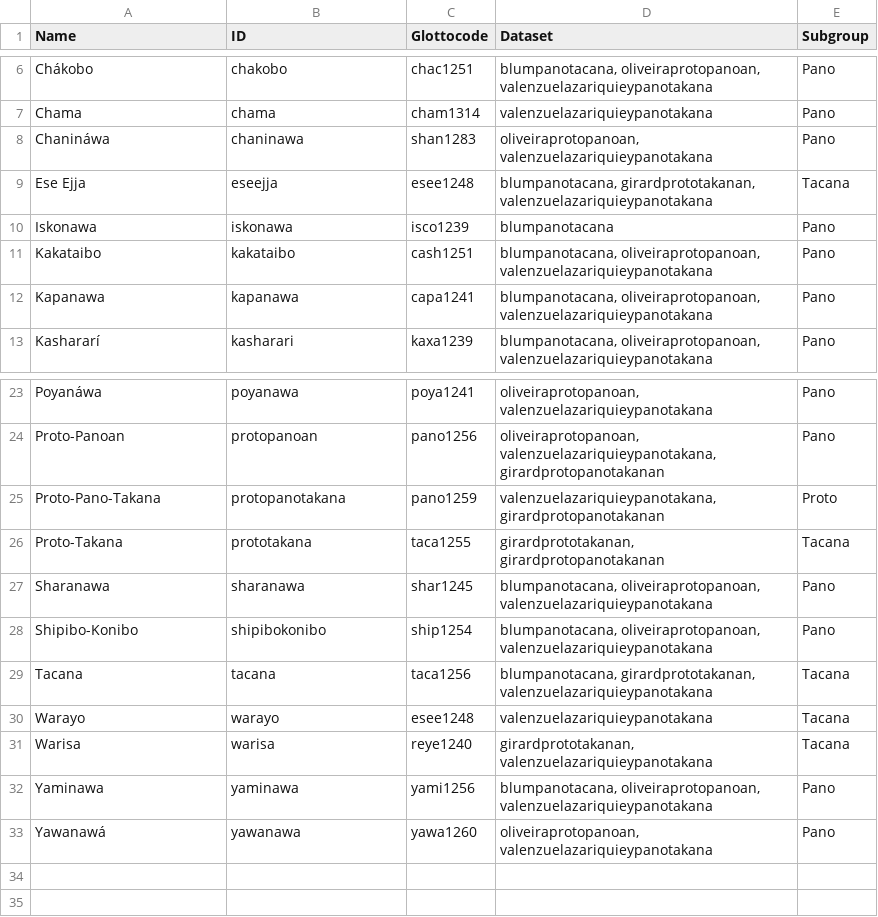
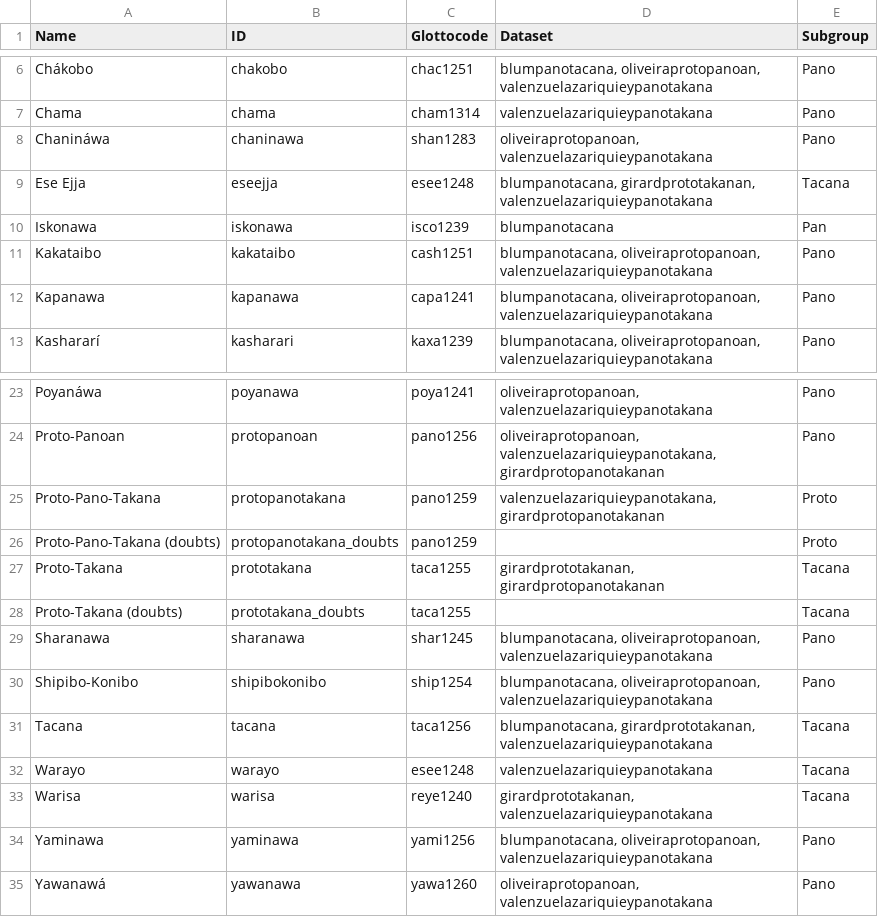
Before and after one commit to pano-takanan-history/protopanotakana, a TSV file: etc/languages.tsv, drawn as a sheet; only a part is shown, gaps mark what is left out.

```diff
--- a/etc/languages.tsv
+++ b/etc/languages.tsv
@@ -9,3 +9,3 @@ Chanináwa	chaninawa	shan1283	oliveiraprotopanoan, valenzuelazariquieypanotakana
 Ese Ejja	eseejja	esee1248	blumpanotacana, girardprototakanan, valenzuelazariquieypanotakana	Tacana
-Iskonawa	iskonawa	isco1239	blumpanotacana	Pano
+Iskonawa	iskonawa	isco1239	blumpanotacana	Pan
 Kakataibo	kakataibo	cash1251	blumpanotacana, oliveiraprotopanoan, valenzuelazariquieypanotakana	Pano
@@ -25,3 +25,5 @@ Proto-Panoan	protopanoan	pano1256	oliveiraprotopanoan, valenzuelazariquieypanota
 Proto-Pano-Takana	protopanotakana	pano1259	valenzuelazariquieypanotakana, girardprotopanotakanan	Proto
+Proto-Pano-Takana (doubts)	protopanotakana_doubts	pano1259		Proto
 Proto-Takana	prototakana	taca1255	girardprototakanan, girardprotopanotakanan	Tacana
+Proto-Takana (doubts)	prototakana_doubts	taca1255		Tacana
 Sharanawa	sharanawa	shar1245	blumpanotacana, oliveiraprotopanoan, valenzuelazariquieypanotakana	Pano
```
Also changed, not shown: cldf/languages.csv, cldf/parameters.csv, 11 other files.
